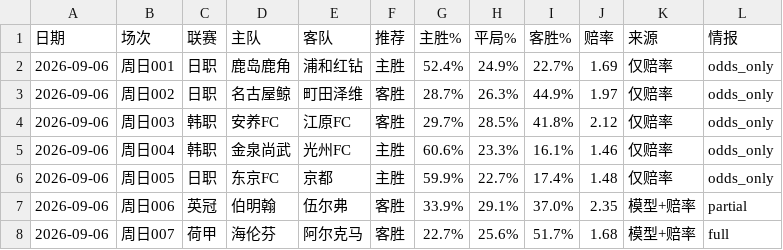
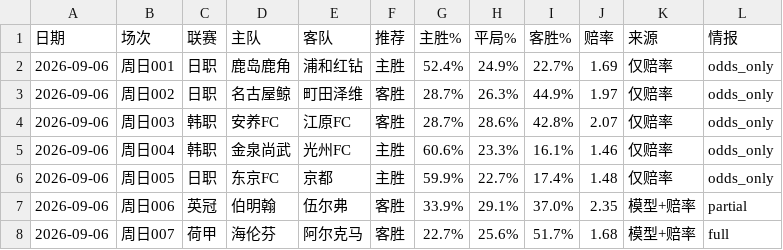
Before and after one commit to wanglin-777/jc-football, a CSV file: data/history_csv/历史预测_全量.csv, drawn as a sheet; only a part is shown.

```diff
--- a/data/history_csv/历史预测_全量.csv
+++ b/data/history_csv/历史预测_全量.csv
@@ -3,3 +3,3 @@
 2026-09-06,周日002,日职,名古屋鲸,町田泽维,客胜,28.7%,26.3%,44.9%,1.97,仅赔率,odds_only
-2026-09-06,周日003,韩职,安养FC,江原FC,客胜,29.7%,28.5%,41.8%,2.12,仅赔率,odds_only
+2026-09-06,周日003,韩职,安养FC,江原FC,客胜,28.7%,28.6%,42.8%,2.07,仅赔率,odds_only
 2026-09-06,周日004,韩职,金泉尚武,光州FC,主胜,60.6%,23.3%,16.1%,1.46,仅赔率,odds_only
```
Also changed, not shown: data/history_csv/预测_2026-09-06.csv, data/today_matches.csv, 8 other files.
